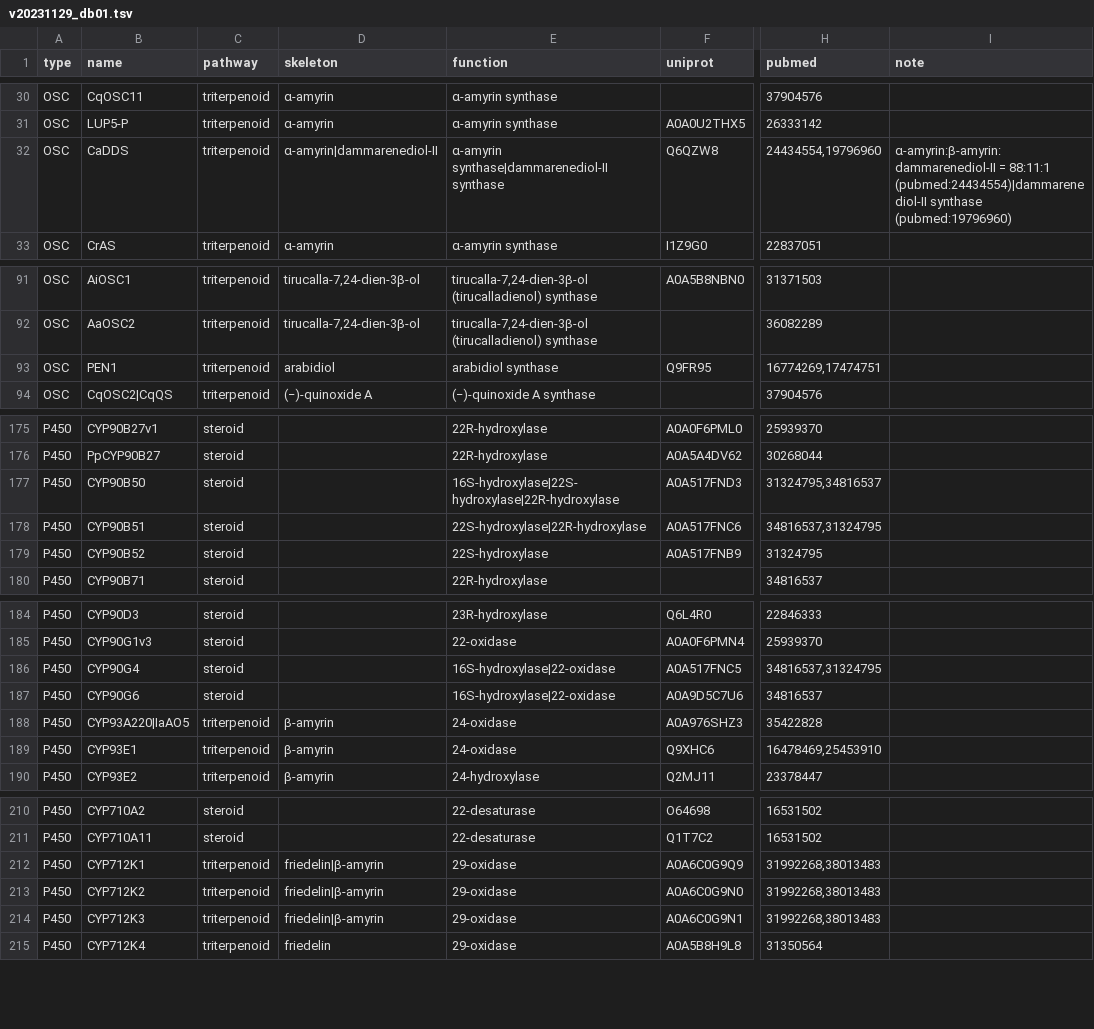
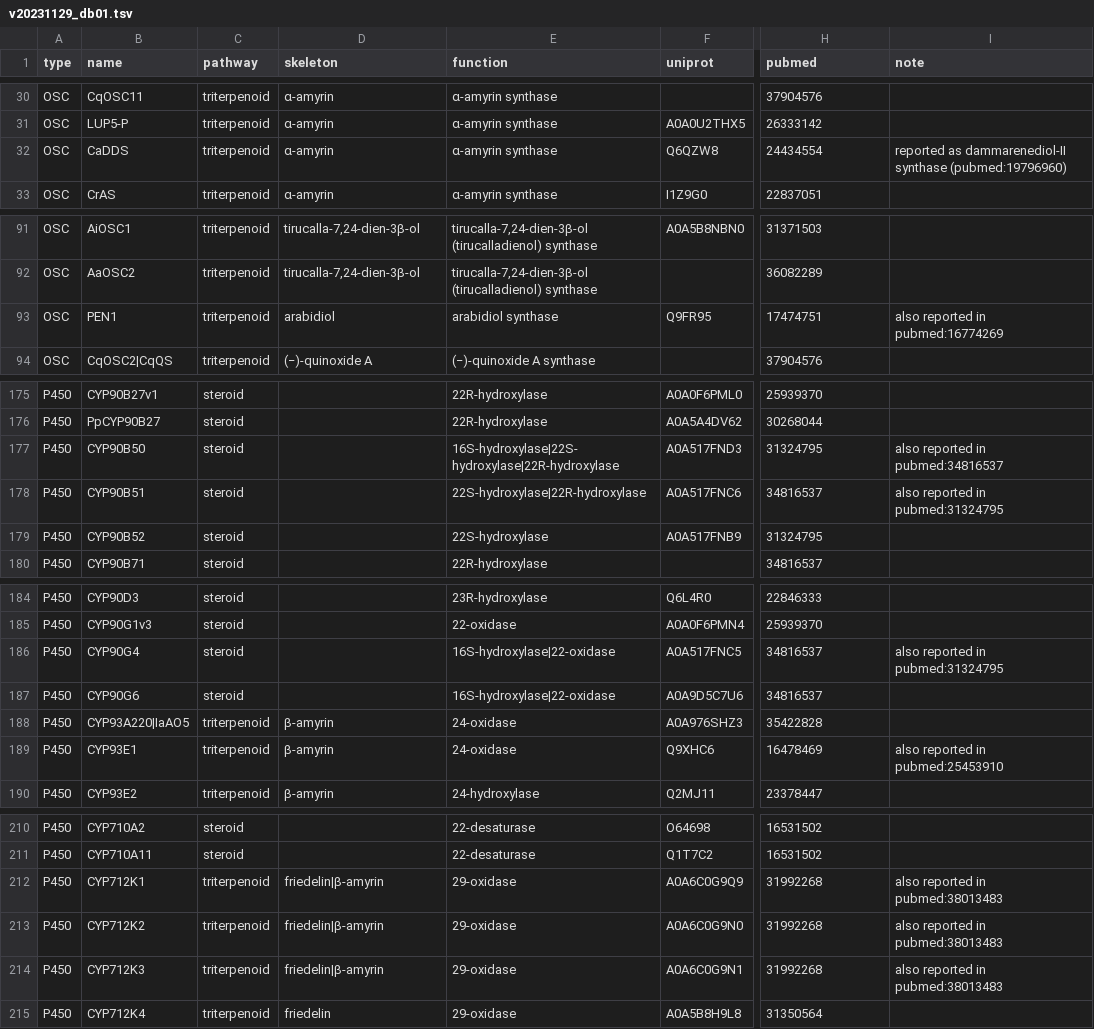
Before and after one commit to ktamura2021/triterpene_rdf, a TSV file: tmp/v20231129_db01.tsv, drawn as a sheet; only a part is shown, gaps mark what is left out; the diff covers the shown part only; the diff names each change by its address in the sheet, - before the commit and + after, or states it on an @@ line.

Commit message:
move additional citations in note

```diff
--- a/tmp/v20231129_db01.tsv
+++ b/tmp/v20231129_db01.tsv
-D32 (skeleton): α-amyrin|dammarenediol-II
+D32 (skeleton): α-amyrin
-E32 (function): α-amyrin synthase|dammarenediol-II synthase
+E32 (function): α-amyrin synthase
-H32 (pubmed): 24434554,19796960
+H32 (pubmed): 24434554
-I32 (note): α-amyrin:β-amyrin:dammarenediol-II = 88:11:1 (pubmed:24434554)|dammarenediol-II synthase (pubmed:19796960)
+I32 (note): reported as dammarenediol-II synthase (pubmed:19796960)
-H93 (pubmed): 16774269,17474751
+H93 (pubmed): 17474751
-I93 (note): (empty)
+I93 (note): also reported in pubmed:16774269
-H177 (pubmed): 31324795,34816537
+H177 (pubmed): 31324795
-I177 (note): (empty)
+I177 (note): also reported in pubmed:34816537
-H178 (pubmed): 34816537,31324795
+H178 (pubmed): 34816537
-I178 (note): (empty)
+I178 (note): also reported in pubmed:31324795
-H186 (pubmed): 34816537,31324795
+H186 (pubmed): 34816537
-I186 (note): (empty)
+I186 (note): also reported in pubmed:31324795
-H189 (pubmed): 16478469,25453910
+H189 (pubmed): 16478469
-I189 (note): (empty)
+I189 (note): also reported in pubmed:25453910
-H212:H214 (pubmed): 31992268,38013483
+H212:H214 (pubmed): 31992268
-I212:I214 (note): (empty)
+I212:I214 (note): also reported in pubmed:38013483
```
Also changed, not shown: 14 edited cells elsewhere in this file.
